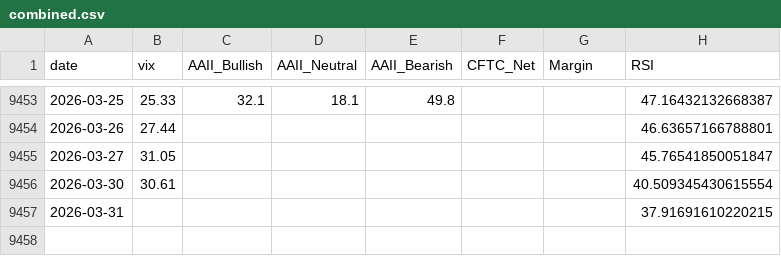
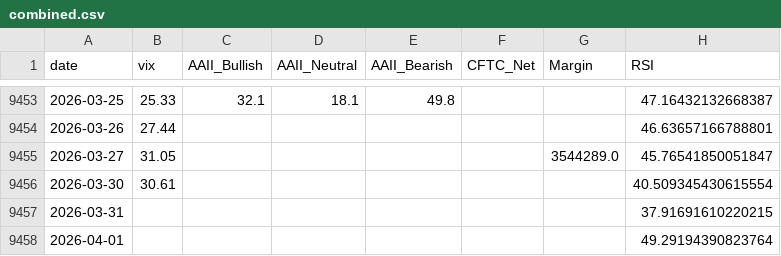
Before and after one commit to yasunogithub/market-reminder, a CSV file: data/combined.csv, drawn as a sheet; only a part is shown, gaps mark what is left out.

```diff
--- a/data/combined.csv
+++ b/data/combined.csv
@@ -9454,4 +9454,5 @@
 2026-03-26,27.44,,,,,,46.63657166788801
-2026-03-27,31.05,,,,,,45.76541850051847
+2026-03-27,31.05,,,,,3544289.0,45.76541850051847
 2026-03-30,30.61,,,,,,40.509345430615554
 2026-03-31,,,,,,,37.91691610220215
+2026-04-01,,,,,,,49.29194390823764
```
Also changed, not shown: data/NIKKEI_OFFICIAL_rsi.csv, data/margin_jpx.csv, 3 other files.
